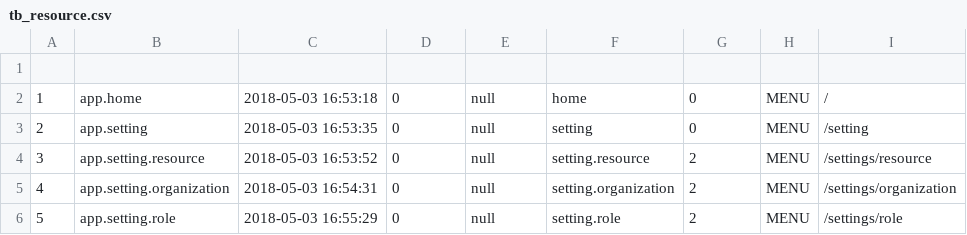
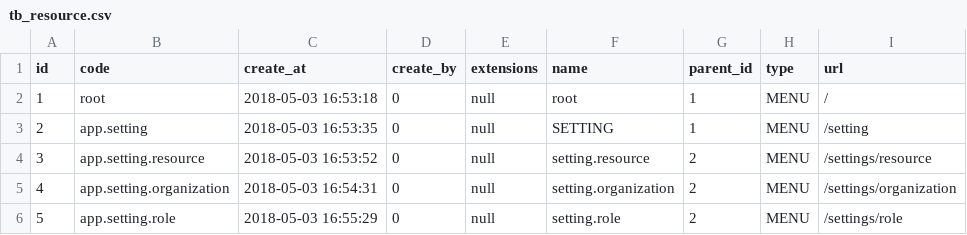
Before and after one commit to Labym/flood, a CSV file: flood-admin/src/main/resources/config/liquibase/tb_resource.csv, drawn as a sheet.

```diff
--- a/flood-admin/src/main/resources/config/liquibase/tb_resource.csv
+++ b/flood-admin/src/main/resources/config/liquibase/tb_resource.csv
@@ -1,4 +1,4 @@
-
-1,app.home,2018-05-03 16:53:18,0,null,home,0,MENU,/
-2,app.setting,2018-05-03 16:53:35,0,null,setting,0,MENU,/setting
+id,code,create_at,create_by,extensions,name,parent_id,type,url
+1,root,2018-05-03 16:53:18,0,null,root,1,MENU,/
+2,app.setting,2018-05-03 16:53:35,0,null,SETTING,1,MENU,/setting
 3,app.setting.resource,2018-05-03 16:53:52,0,null,setting.resource,2,MENU,/settings/resource
```
Also changed, not shown: flood-admin/src/main/resources/config/liquibase/tb_user.csv, 28 other files.
